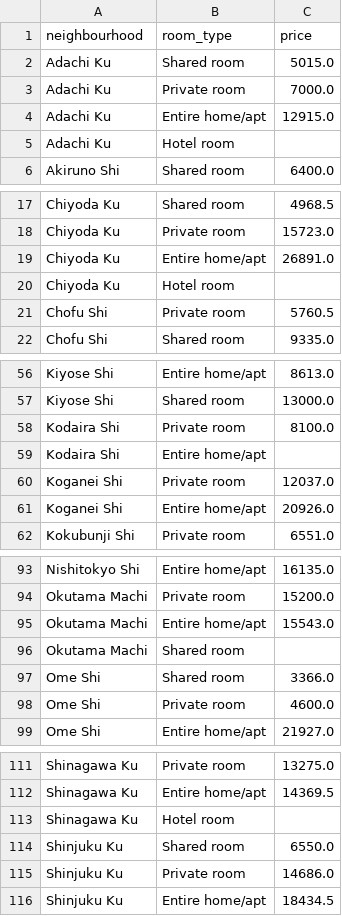
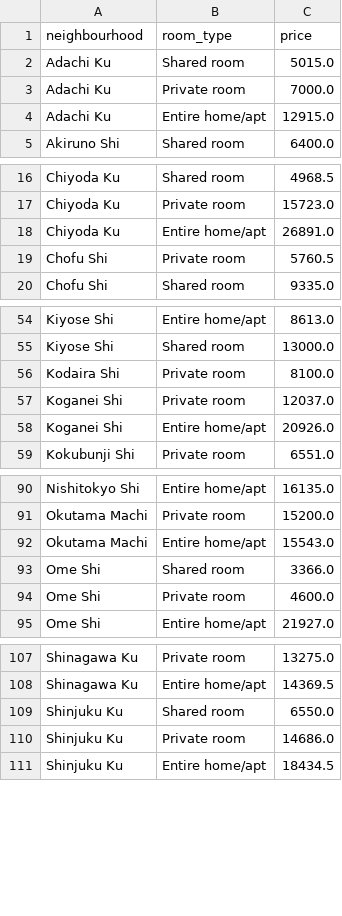
Before and after one commit to whrizkey/airbnb-analysis, a CSV file: median_price_by_neighbourhood_room_type.csv, drawn as a sheet; only a part is shown, gaps mark what is left out.

Commit message:
Remove empty room-type combinations

```diff
--- a/median_price_by_neighbourhood_room_type.csv
+++ b/median_price_by_neighbourhood_room_type.csv
@@ -4,3 +4,2 @@ Adachi Ku,Private room,7000.0
 Adachi Ku,Entire home/apt,12915.0
-Adachi Ku,Hotel room,
 Akiruno Shi,Shared room,6400.0
@@ -19,3 +18,2 @@ Chiyoda Ku,Private room,15723.0
 Chiyoda Ku,Entire home/apt,26891.0
-Chiyoda Ku,Hotel room,
 Chofu Shi,Private room,5760.5
@@ -58,3 +56,2 @@ Kiyose Shi,Shared room,13000.0
 Kodaira Shi,Private room,8100.0
-Kodaira Shi,Entire home/apt,
 Koganei Shi,Private room,12037.0
@@ -95,3 +92,2 @@ Okutama Machi,Private room,15200.0
 Okutama Machi,Entire home/apt,15543.0
-Okutama Machi,Shared room,
 Ome Shi,Shared room,3366.0
@@ -112,3 +108,2 @@ Shinagawa Ku,Private room,13275.0
 Shinagawa Ku,Entire home/apt,14369.5
-Shinagawa Ku,Hotel room,
 Shinjuku Ku,Shared room,6550.0
```
